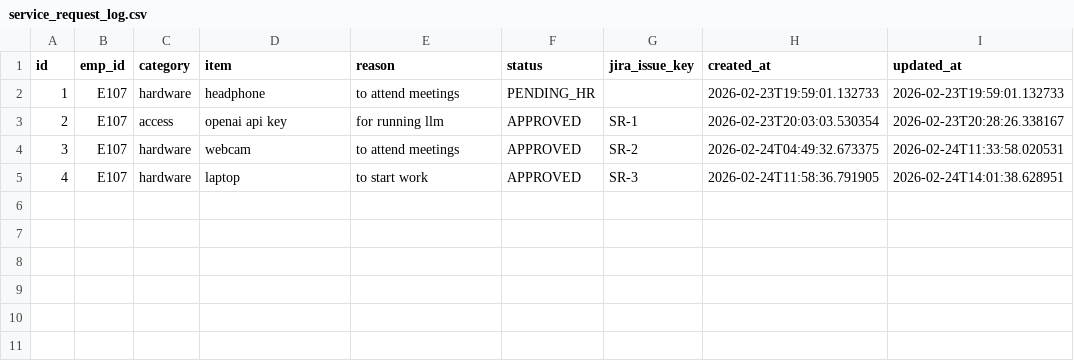
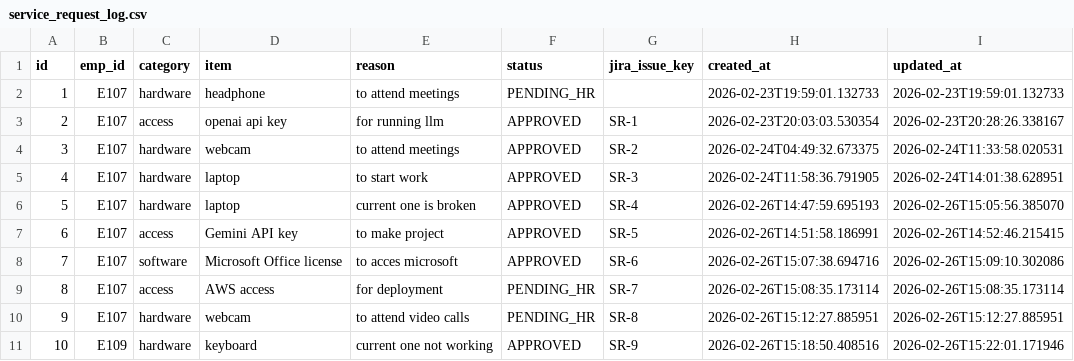
Before and after one commit to pranjalAiMill/HR-Bot-, a CSV file: data/service_request_log.csv, drawn as a sheet.

Commit message:
improve service request

```diff
--- a/data/service_request_log.csv
+++ b/data/service_request_log.csv
@@ -5 +5,7 @@ id,emp_id,category,item,reason,status,jira_issue_key,created_at,updated_at
 4,E107,hardware,laptop,to start work,APPROVED,SR-3,2026-02-24T11:58:36.791905,2026-02-24T14:01:38.628951
+5,E107,hardware,laptop,current one is broken,APPROVED,SR-4,2026-02-26T14:47:59.695193,2026-02-26T15:05:56.385070
+6,E107,access,Gemini API key,to make project,APPROVED,SR-5,2026-02-26T14:51:58.186991,2026-02-26T14:52:46.215415
+7,E107,software,Microsoft Office license,to acces microsoft,APPROVED,SR-6,2026-02-26T15:07:38.694716,2026-02-26T15:09:10.302086
+8,E107,access,AWS access,for deployment,PENDING_HR,SR-7,2026-02-26T15:08:35.173114,2026-02-26T15:08:35.173114
+9,E107,hardware,webcam,to attend video calls,PENDING_HR,SR-8,2026-02-26T15:12:27.885951,2026-02-26T15:12:27.885951
+10,E109,hardware,keyboard,current one not working,APPROVED,SR-9,2026-02-26T15:18:50.408516,2026-02-26T15:22:01.171946
```
Also changed, not shown: 4 other files.
